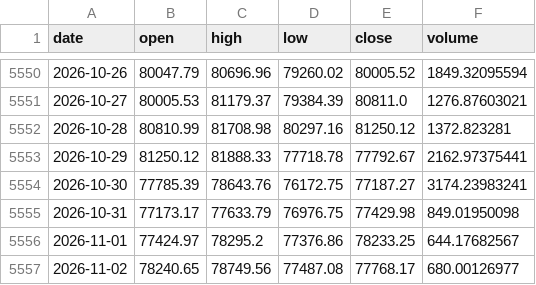
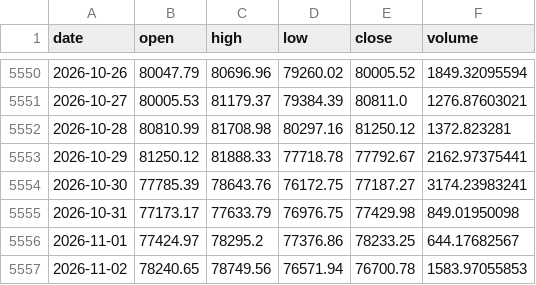
Before and after one commit to OzVii/bitcoin-cycle, a CSV file: data/ohlc_daily.csv, drawn as a sheet; only a part is shown, gaps mark what is left out.

```diff
--- a/data/ohlc_daily.csv
+++ b/data/ohlc_daily.csv
@@ -5556,2 +5556,2 @@ date,open,high,low,close,volume
 2026-11-01,77424.97,78295.2,77376.86,78233.25,644.17682567
-2026-11-02,78240.65,78749.56,77487.08,77768.17,680.00126977
+2026-11-02,78240.65,78749.56,76571.94,76700.78,1583.97055853
```
Also changed, not shown: data/dollar.csv, 3 other files.
